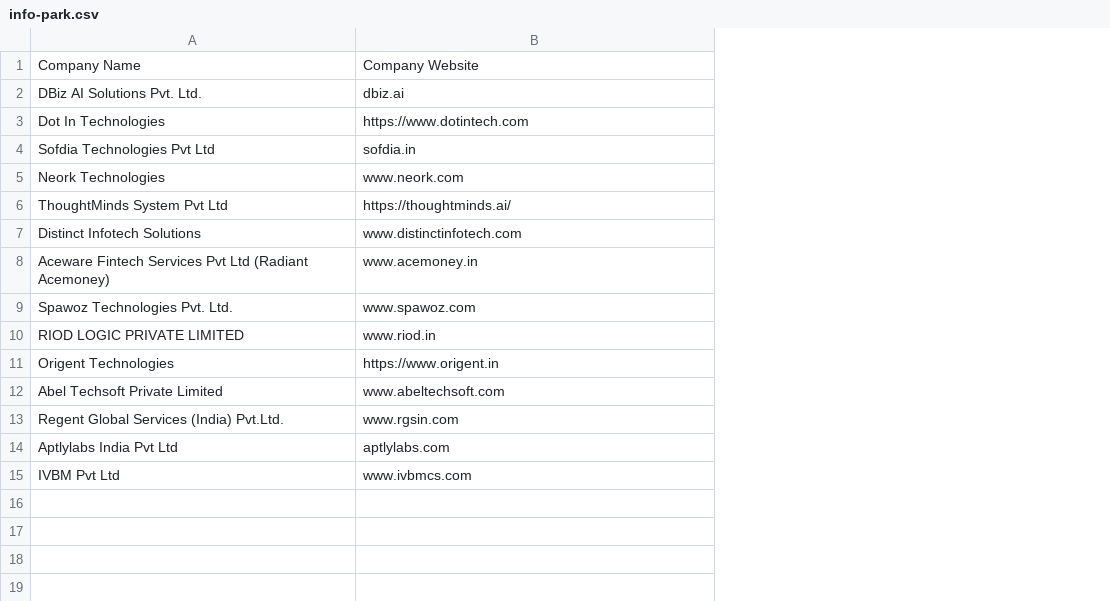
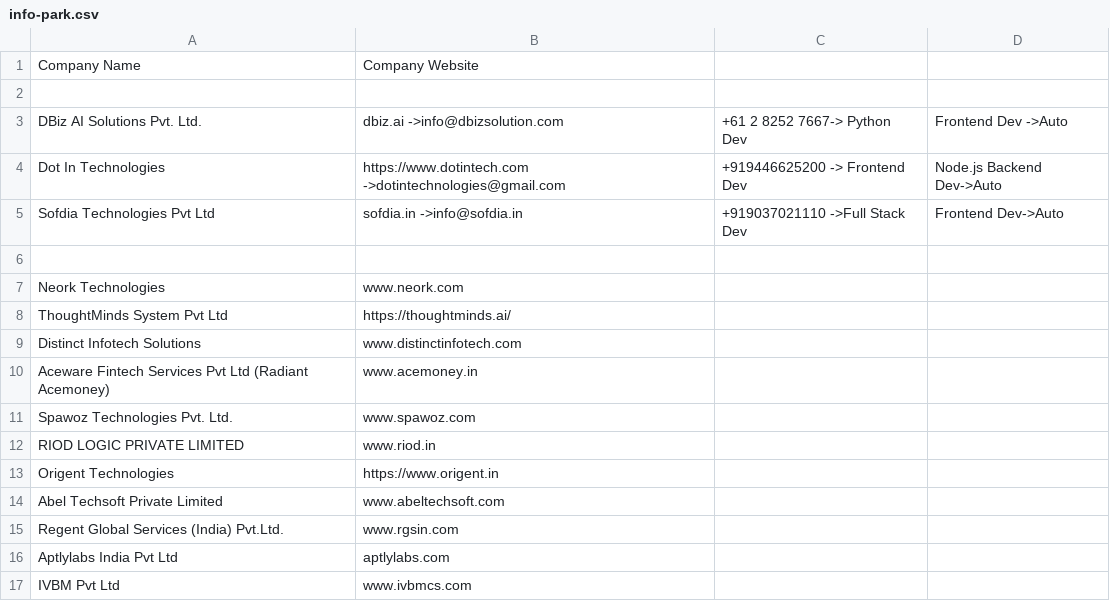
Before and after one commit to afsalazeez29-code/AI-JobHunt, a CSV file: Kerala Work-space/DAY1/info-park.csv, drawn as a sheet; addresses are those after the commit; the diff names each change by its address in the sheet, - before the commit and + after, or states it on an @@ line.

```diff
--- a/Kerala Work-space/DAY1/info-park.csv
+++ b/Kerala Work-space/DAY1/info-park.csv
+column C, rows 3-5: +61 2 8252 7667-> Python Dev | +919446625200 -> Frontend Dev | +919037021110 ->Full Stack Dev
+column D, rows 3-5: Frontend Dev ->Auto | Node.js Backend Dev->Auto | Frontend Dev->Auto
+row 2: (empty)
-B3: dbiz.ai
+B3: dbiz.ai ->info@dbizsolution.com
-B4: https://www.dotintech.com
+B4: https://www.dotintech.com ->dotintechnologies@gmail.com
-B5: sofdia.in
+B5: sofdia.in ->info@sofdia.in
+row 6: (empty)
```
Also changed, not shown: Kerala Work-space/DAY1/techn-opark.csv, 1 other file.
